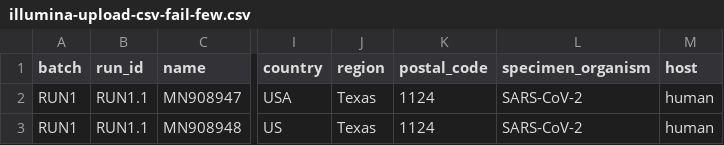
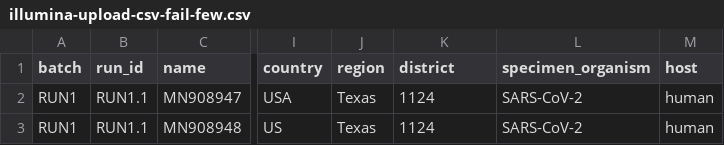
Before and after one commit to GenomePathogenAnalysisService/gpas-uploader-validate, a CSV file: examples/illumina-upload-csv-fail-few.csv, drawn as a sheet; only a part is shown, gaps mark what is left out; the diff names each change by its address in the sheet, - before the commit and + after, or states it on an @@ line.

Commit message:
replaced post_code with district to follow ISO-3166-2

```diff
--- a/examples/illumina-upload-csv-fail-few.csv
+++ b/examples/illumina-upload-csv-fail-few.csv
-K1: postal_code
+K1: district
```
Also changed, not shown: examples/illumina-upload-csv-fail-many.csv, examples/illumina-upload-csv-pass.csv, 1 other file.
